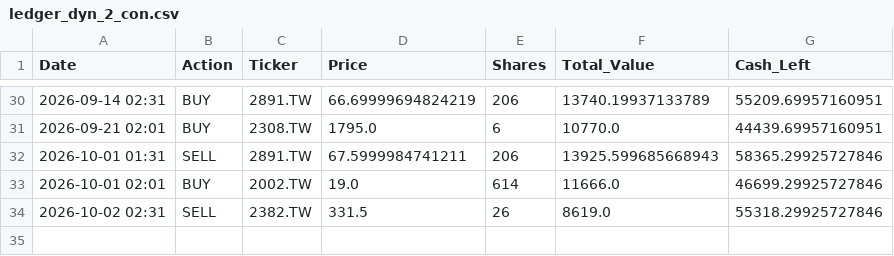
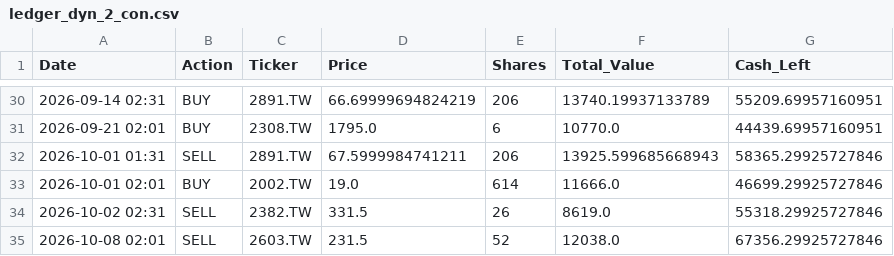
Before and after one commit to kevin987654321/AI_Paper_Trader, a CSV file: data/ledger_dyn_2_con.csv, drawn as a sheet; only a part is shown, gaps mark what is left out.

```diff
--- a/data/ledger_dyn_2_con.csv
+++ b/data/ledger_dyn_2_con.csv
@@ -34 +34,2 @@ Date,Action,Ticker,Price,Shares,Total_Value,Cash_Left
 2026-10-02 02:31,SELL,2382.TW,331.5,26,8619.0,55318.29925727846
+2026-10-08 02:01,SELL,2603.TW,231.5,52,12038.0,67356.29925727846
```
Also changed, not shown: data/ledger_sta_2_con.csv, data/nav_history.csv, 3 other files.
